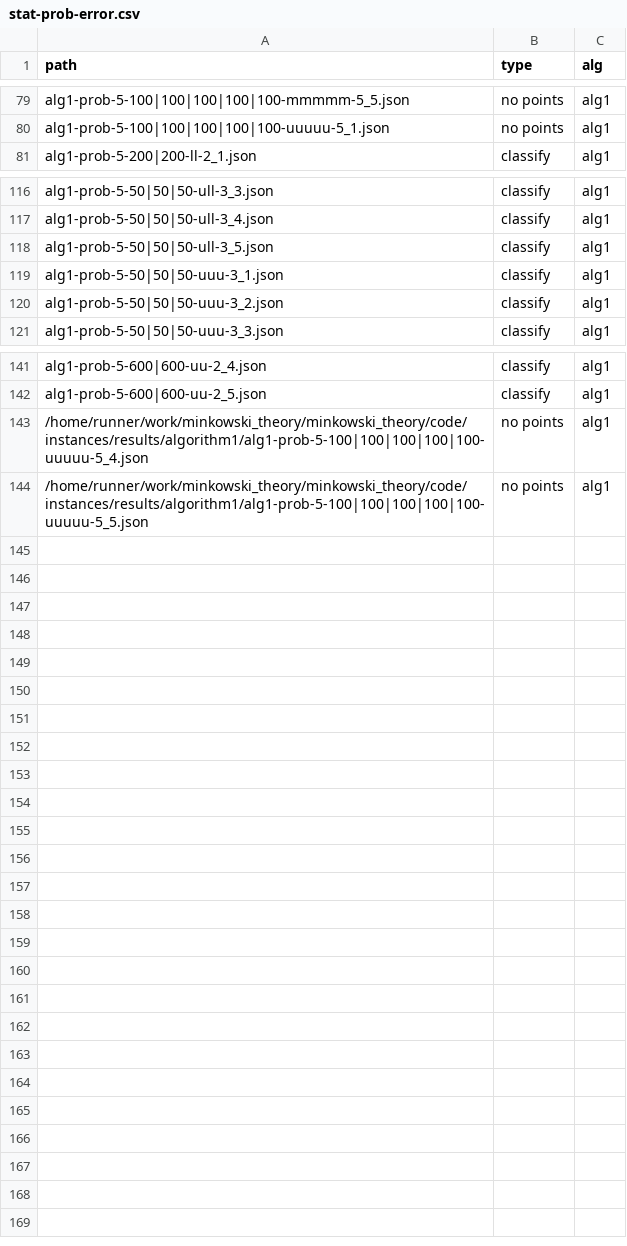
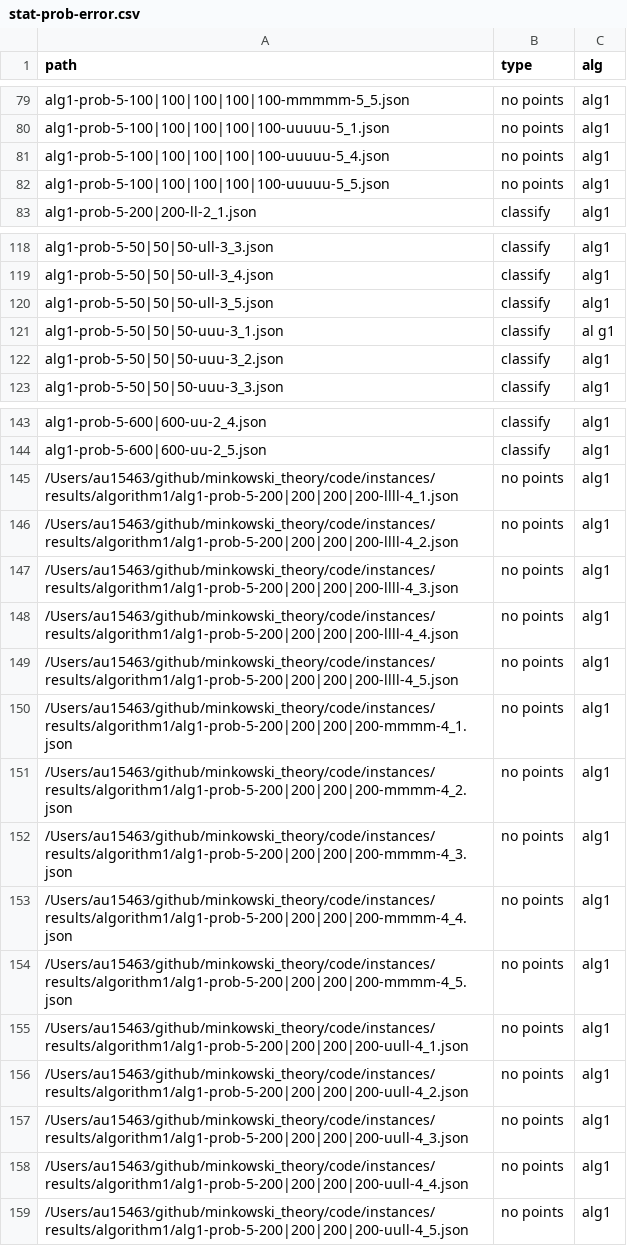
Before and after one commit to lyngesen/MSP-generators, a CSV file: code/instances/stat-prob-error.csv, drawn as a sheet; only a part is shown, gaps mark what is left out.

```diff
--- a/code/instances/stat-prob-error.csv
+++ b/code/instances/stat-prob-error.csv
@@ -80,2 +80,4 @@ alg1-prob-5-100|100|100|100|100-mmmmm-5_5.json,no points,alg1
 alg1-prob-5-100|100|100|100|100-uuuuu-5_1.json,no points,alg1
+alg1-prob-5-100|100|100|100|100-uuuuu-5_4.json,no points,alg1
+alg1-prob-5-100|100|100|100|100-uuuuu-5_5.json,no points,alg1
 alg1-prob-5-200|200-ll-2_1.json,classify,alg1
@@ -118,3 +120,3 @@ alg1-prob-5-50|50|50-ull-3_4.json,classify,alg1
 alg1-prob-5-50|50|50-ull-3_5.json,classify,alg1
-alg1-prob-5-50|50|50-uuu-3_1.json,classify,alg1
+alg1-prob-5-50|50|50-uuu-3_1.json,classify,al   g1
 alg1-prob-5-50|50|50-uuu-3_2.json,classify,alg1
@@ -142,3 +144,16 @@ alg1-prob-5-600|600-uu-2_4.json,classify,alg1
 alg1-prob-5-600|600-uu-2_5.json,classify,alg1
-/home/runner/work/minkowski_theory/minkowski_theory/code/instances/results/algorithm1/alg1-prob-5-100|100|100|100|100-uuuuu-5_4.json,no points,alg1
-/home/runner/work/minkowski_theory/minkowski_theory/code/instances/results/algorithm1/alg1-prob-5-100|100|100|100|100-uuuuu-5_5.json,no points,alg1
+/Users/au15463/github/minkowski_theory/code/instances/results/algorithm1/alg1-prob-5-200|200|200|200-llll-4_1.json,no points,alg1
+/Users/au15463/github/minkowski_theory/code/instances/results/algorithm1/alg1-prob-5-200|200|200|200-llll-4_2.json,no points,alg1
+/Users/au15463/github/minkowski_theory/code/instances/results/algorithm1/alg1-prob-5-200|200|200|200-llll-4_3.json,no points,alg1
+/Users/au15463/github/minkowski_theory/code/instances/results/algorithm1/alg1-prob-5-200|200|200|200-llll-4_4.json,no points,alg1
+/Users/au15463/github/minkowski_theory/code/instances/results/algorithm1/alg1-prob-5-200|200|200|200-llll-4_5.json,no points,alg1
+/Users/au15463/github/minkowski_theory/code/instances/results/algorithm1/alg1-prob-5-200|200|200|200-mmmm-4_1.json,no points,alg1
+/Users/au15463/github/minkowski_theory/code/instances/results/algorithm1/alg1-prob-5-200|200|200|200-mmmm-4_2.json,no points,alg1
+/Users/au15463/github/minkowski_theory/code/instances/results/algorithm1/alg1-prob-5-200|200|200|200-mmmm-4_3.json,no points,alg1
+/Users/au15463/github/minkowski_theory/code/instances/results/algorithm1/alg1-prob-5-200|200|200|200-mmmm-4_4.json,no points,alg1
+/Users/au15463/github/minkowski_theory/code/instances/results/algorithm1/alg1-prob-5-200|200|200|200-mmmm-4_5.json,no points,alg1
+/Users/au15463/github/minkowski_theory/code/instances/results/algorithm1/alg1-prob-5-200|200|200|200-uull-4_1.json,no points,alg1
+/Users/au15463/github/minkowski_theory/code/instances/results/algorithm1/alg1-prob-5-200|200|200|200-uull-4_2.json,no points,alg1
+/Users/au15463/github/minkowski_theory/code/instances/results/algorithm1/alg1-prob-5-200|200|200|200-uull-4_3.json,no points,alg1
+/Users/au15463/github/minkowski_theory/code/instances/results/algorithm1/alg1-prob-5-200|200|200|200-uull-4_4.json,no points,alg1
+/Users/au15463/github/minkowski_theory/code/instances/results/algorithm1/alg1-prob-5-200|200|200|200-uull-4_5.json,no points,alg1
```
Also changed, not shown: code/instances/stat-prob-okay.csv, code/instances/stat-prob.csv, 26 other files.
